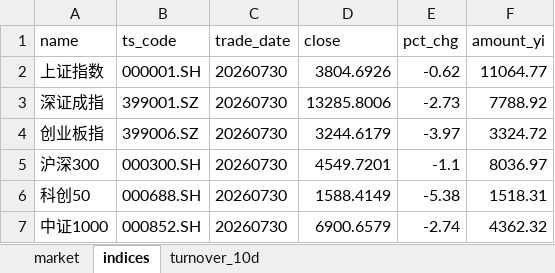
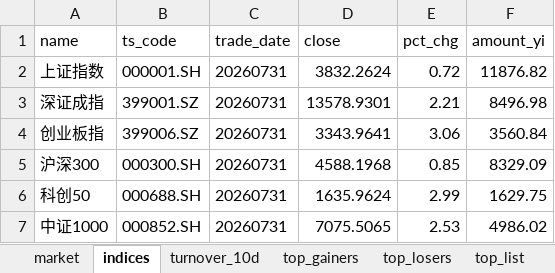
Before and after one commit to haibolong499-hub/LongAI-Daily, an Excel workbook: LongAI-Daily-FIX/data/latest/daily_report.xlsx, sheet indices, drawn as a sheet; values as stored, in another font and other column widths than the file's, no borders; the diff names each change by its address in the sheet, - before the commit and + after, or states it on an @@ line.

```diff
--- a/LongAI-Daily-FIX/data/latest/daily_report.xlsx (sheet indices)
+++ b/LongAI-Daily-FIX/data/latest/daily_report.xlsx (sheet indices)
+sheet tab: top_gainers
+sheet tab: top_losers
+sheet tab: top_list
-C2:C7 (trade_date): 20260730
+C2:C7 (trade_date): 20260731
-D2 (close): 3804.6926
+D2 (close): 3832.2624
-E2 (pct_chg): -0.62
+E2 (pct_chg): 0.72
-F2 (amount_yi): 11064.77
+F2 (amount_yi): 11876.82
-D3 (close): 13285.8006
+D3 (close): 13578.9301
-E3 (pct_chg): -2.73
+E3 (pct_chg): 2.21
-F3 (amount_yi): 7788.92
+F3 (amount_yi): 8496.98
-D4 (close): 3244.6179
+D4 (close): 3343.9641
-E4 (pct_chg): -3.97
+E4 (pct_chg): 3.06
-F4 (amount_yi): 3324.72
+F4 (amount_yi): 3560.84
-D5 (close): 4549.7201
+D5 (close): 4588.1968
-E5 (pct_chg): -1.1
+E5 (pct_chg): 0.85
-F5 (amount_yi): 8036.97
+F5 (amount_yi): 8329.09
-D6 (close): 1588.4149
+D6 (close): 1635.9624
-E6 (pct_chg): -5.38
+E6 (pct_chg): 2.99
-F6 (amount_yi): 1518.31
+F6 (amount_yi): 1629.75
-D7 (close): 6900.6579
+D7 (close): 7075.5065
-E7 (pct_chg): -2.74
+E7 (pct_chg): 2.53
-F7 (amount_yi): 4362.32
+F7 (amount_yi): 4986.02
```
Also changed, not shown: sheet market, sheet turnover_10d, 21 other files.
